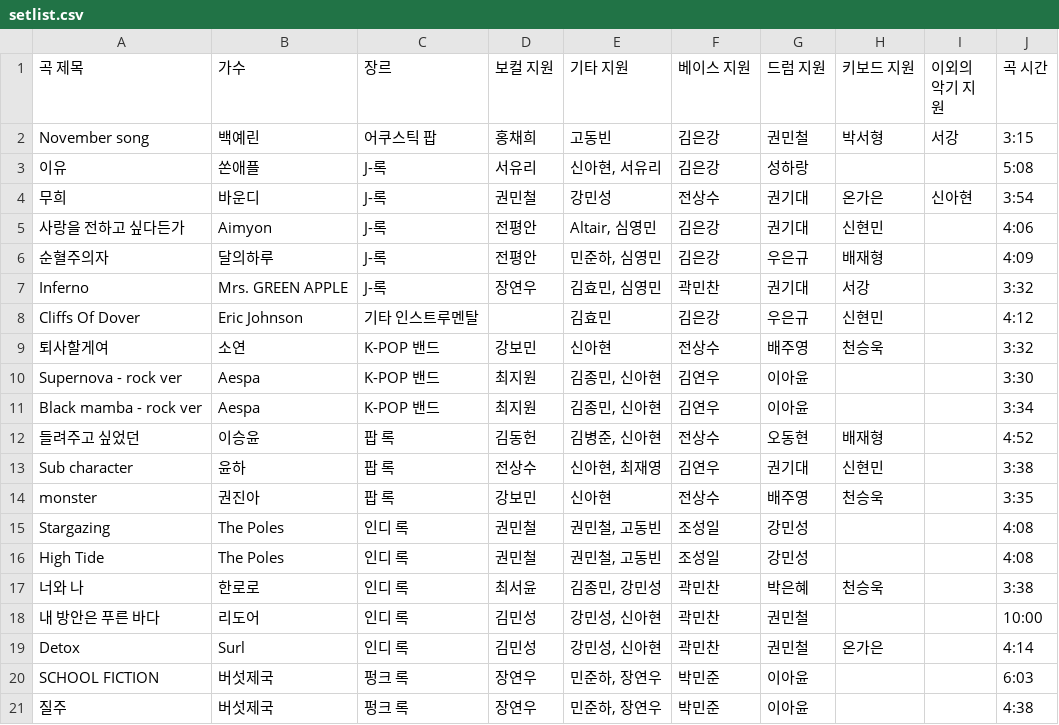
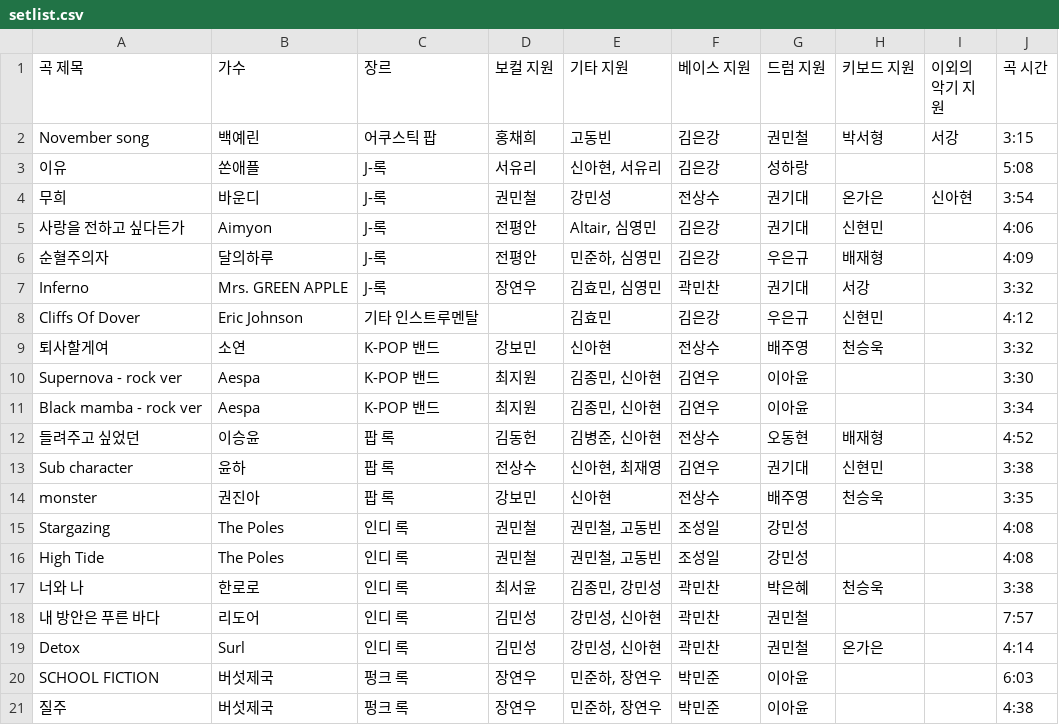
Before and after one commit to codeead/rgb-setlist, a CSV file: setlist/setlist.csv, drawn as a sheet.

```diff
--- a/setlist/setlist.csv
+++ b/setlist/setlist.csv
@@ -17,3 +17,3 @@ High Tide,The Poles,인디 록,권민철,"권민철, 고동빈",조성일,강민
 너와 나,한로로,인디 록,최서윤,"김종민, 강민성",곽민찬,박은혜,천승욱,,3:38
-내 방안은 푸른 바다,리도어,인디 록,김민성,"강민성, 신아현",곽민찬,권민철,,,10:00
+내 방안은 푸른 바다,리도어,인디 록,김민성,"강민성, 신아현",곽민찬,권민철,,,7:57
 Detox,Surl,인디 록,김민성,"강민성, 신아현",곽민찬,권민철,온가은,,4:14
```
